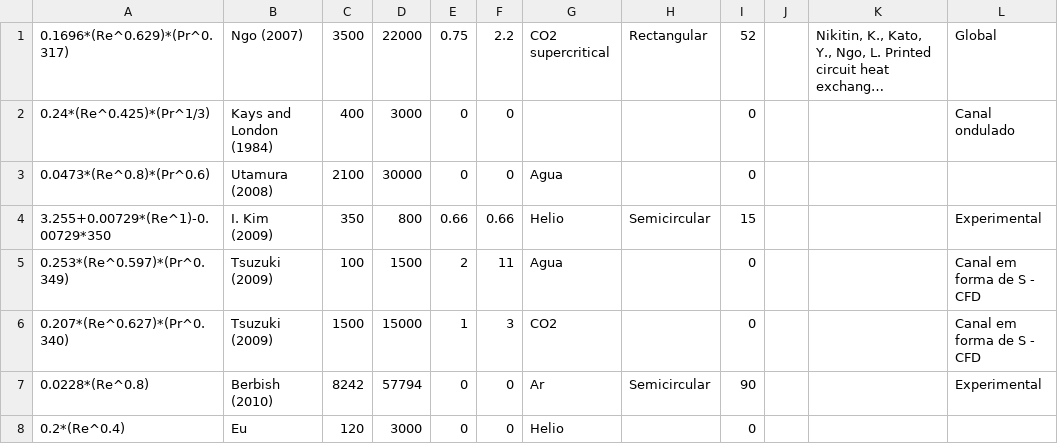
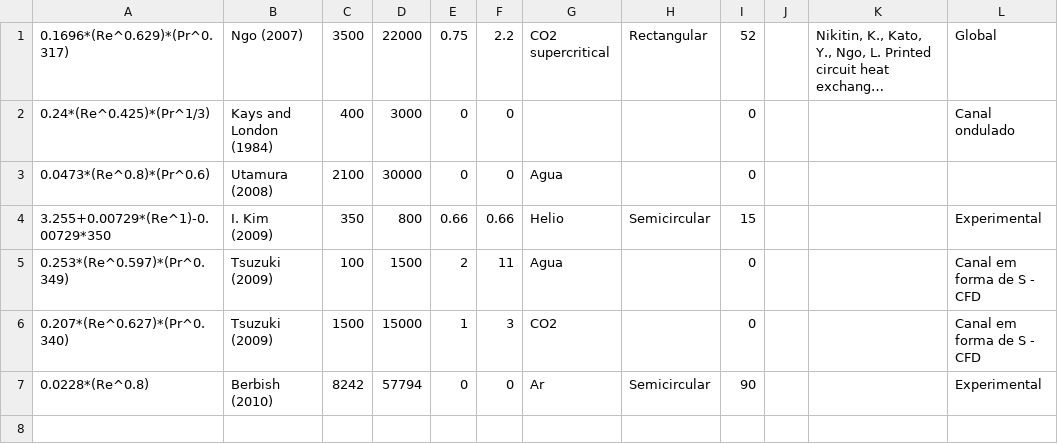
Before and after one commit to ateixeira0163/PCHE, a CSV file: correlations.csv, drawn as a sheet; long unchanged cells end in ….

```diff
--- a/correlations.csv
+++ b/correlations.csv
@@ -7,2 +7 @@
 0.0228*(Re^0.8);Berbish (2010);8242;57794;0;0;Ar;Semicircular;90;;;Experimental;
-0.2*(Re^0.4);Eu;120;3000;0;0;Helio;;0;;;;
```
Also changed, not shown: 7 other files.
